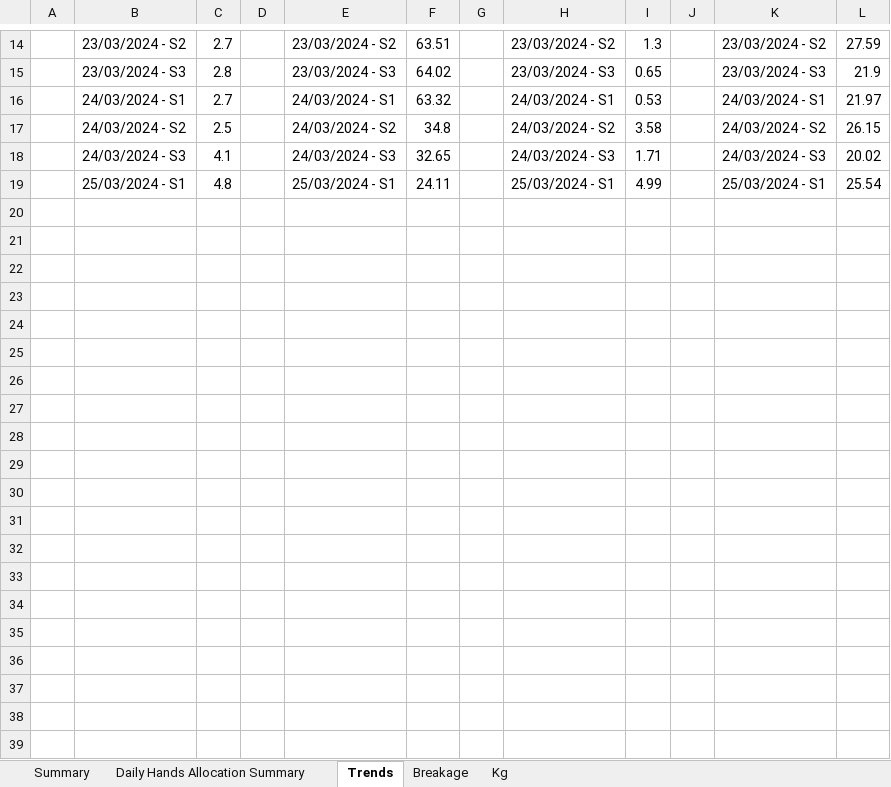
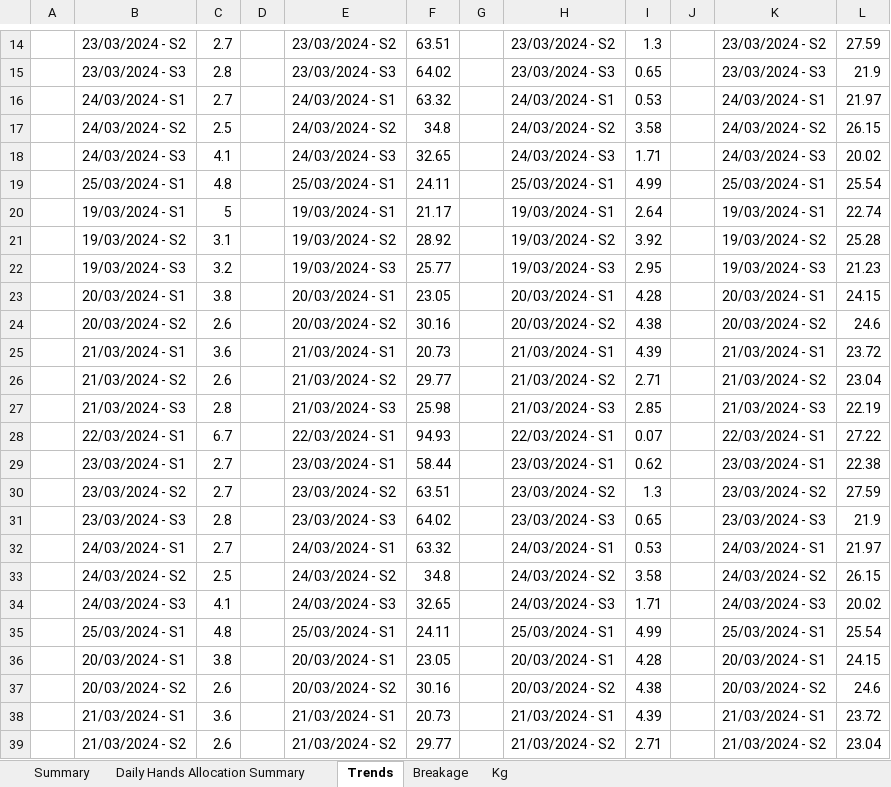
Before and after one commit to kmashfaque/webscraping, an Excel workbook: UltimoJJ analysis report.xlsx, sheet Trends, drawn as a sheet; only a part is shown, gaps mark what is left out; values as stored, in another font and other column widths than the file's, no borders; the diff covers the shown part only; the diff names each change by its address in the sheet, - before the commit and + after, or states it on an @@ line.

```diff
--- a/UltimoJJ analysis report.xlsx (sheet Trends)
+++ b/UltimoJJ analysis report.xlsx (sheet Trends)
+row 20:  | 19/03/2024 - S1 | 5 |  | 19/03/2024 - S1 | 21.17 |  | 19/03/2024 - S1 | 2.64 |  | 19/03/2024 - S1 | 22.74
+row 21:  | 19/03/2024 - S2 | 3.1 |  | 19/03/2024 - S2 | 28.92 |  | 19/03/2024 - S2 | 3.92 |  | 19/03/2024 - S2 | 25.28
+row 22:  | 19/03/2024 - S3 | 3.2 |  | 19/03/2024 - S3 | 25.77 |  | 19/03/2024 - S3 | 2.95 |  | 19/03/2024 - S3 | 21.23
+row 23:  | 20/03/2024 - S1 | 3.8 |  | 20/03/2024 - S1 | 23.05 |  | 20/03/2024 - S1 | 4.28 |  | 20/03/2024 - S1 | 24.15
+row 24:  | 20/03/2024 - S2 | 2.6 |  | 20/03/2024 - S2 | 30.16 |  | 20/03/2024 - S2 | 4.38 |  | 20/03/2024 - S2 | 24.6
+row 25:  | 21/03/2024 - S1 | 3.6 |  | 21/03/2024 - S1 | 20.73 |  | 21/03/2024 - S1 | 4.39 |  | 21/03/2024 - S1 | 23.72
+row 26:  | 21/03/2024 - S2 | 2.6 |  | 21/03/2024 - S2 | 29.77 |  | 21/03/2024 - S2 | 2.71 |  | 21/03/2024 - S2 | 23.04
+row 27:  | 21/03/2024 - S3 | 2.8 |  | 21/03/2024 - S3 | 25.98 |  | 21/03/2024 - S3 | 2.85 |  | 21/03/2024 - S3 | 22.19
+row 28:  | 22/03/2024 - S1 | 6.7 |  | 22/03/2024 - S1 | 94.93 |  | 22/03/2024 - S1 | 0.07 |  | 22/03/2024 - S1 | 27.22
+row 29:  | 23/03/2024 - S1 | 2.7 |  | 23/03/2024 - S1 | 58.44 |  | 23/03/2024 - S1 | 0.62 |  | 23/03/2024 - S1 | 22.38
+row 30:  | 23/03/2024 - S2 | 2.7 |  | 23/03/2024 - S2 | 63.51 |  | 23/03/2024 - S2 | 1.3 |  | 23/03/2024 - S2 | 27.59
+row 31:  | 23/03/2024 - S3 | 2.8 |  | 23/03/2024 - S3 | 64.02 |  | 23/03/2024 - S3 | 0.65 |  | 23/03/2024 - S3 | 21.9
+row 32:  | 24/03/2024 - S1 | 2.7 |  | 24/03/2024 - S1 | 63.32 |  | 24/03/2024 - S1 | 0.53 |  | 24/03/2024 - S1 | 21.97
+row 33:  | 24/03/2024 - S2 | 2.5 |  | 24/03/2024 - S2 | 34.8 |  | 24/03/2024 - S2 | 3.58 |  | 24/03/2024 - S2 | 26.15
+row 34:  | 24/03/2024 - S3 | 4.1 |  | 24/03/2024 - S3 | 32.65 |  | 24/03/2024 - S3 | 1.71 |  | 24/03/2024 - S3 | 20.02
+row 35:  | 25/03/2024 - S1 | 4.8 |  | 25/03/2024 - S1 | 24.11 |  | 25/03/2024 - S1 | 4.99 |  | 25/03/2024 - S1 | 25.54
+row 36:  | 20/03/2024 - S1 | 3.8 |  | 20/03/2024 - S1 | 23.05 |  | 20/03/2024 - S1 | 4.28 |  | 20/03/2024 - S1 | 24.15
+row 37:  | 20/03/2024 - S2 | 2.6 |  | 20/03/2024 - S2 | 30.16 |  | 20/03/2024 - S2 | 4.38 |  | 20/03/2024 - S2 | 24.6
+row 38:  | 21/03/2024 - S1 | 3.6 |  | 21/03/2024 - S1 | 20.73 |  | 21/03/2024 - S1 | 4.39 |  | 21/03/2024 - S1 | 23.72
+row 39:  | 21/03/2024 - S2 | 2.6 |  | 21/03/2024 - S2 | 29.77 |  | 21/03/2024 - S2 | 2.71 |  | 21/03/2024 - S2 | 23.04
```
Also changed, not shown: 11 added rows elsewhere in this sheet, sheet Kg, sheet Breakage, sheet Summary, hidden cells, charts or pictures, breakage_A.xlsx, breakage_B.xlsx, 14 other files.
